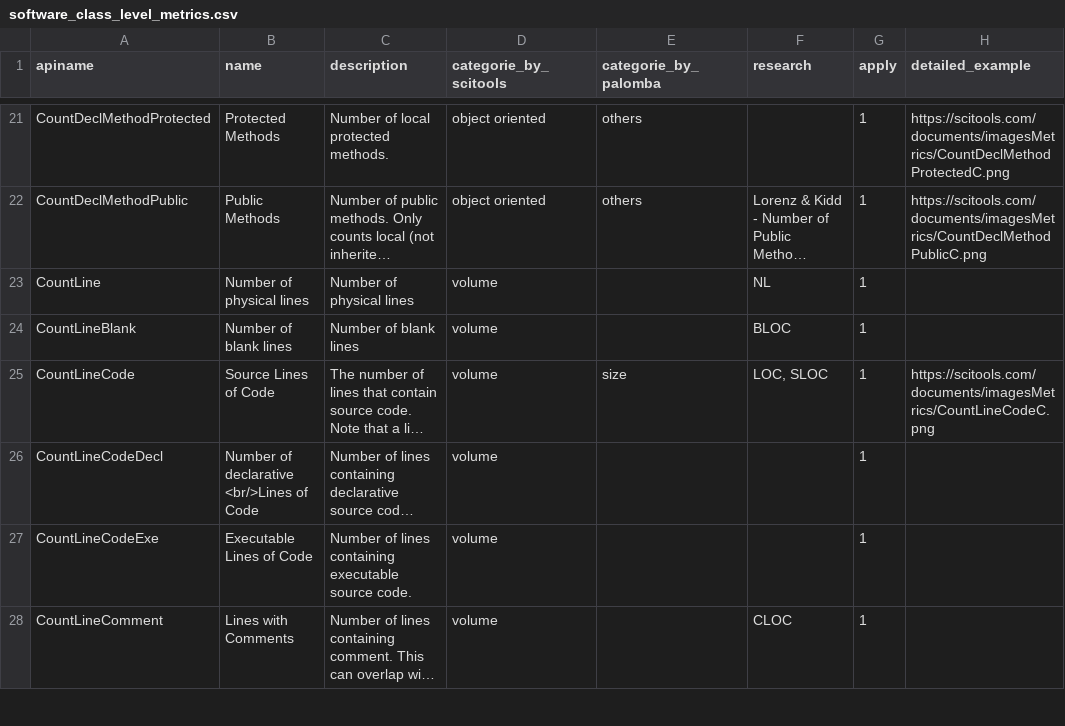
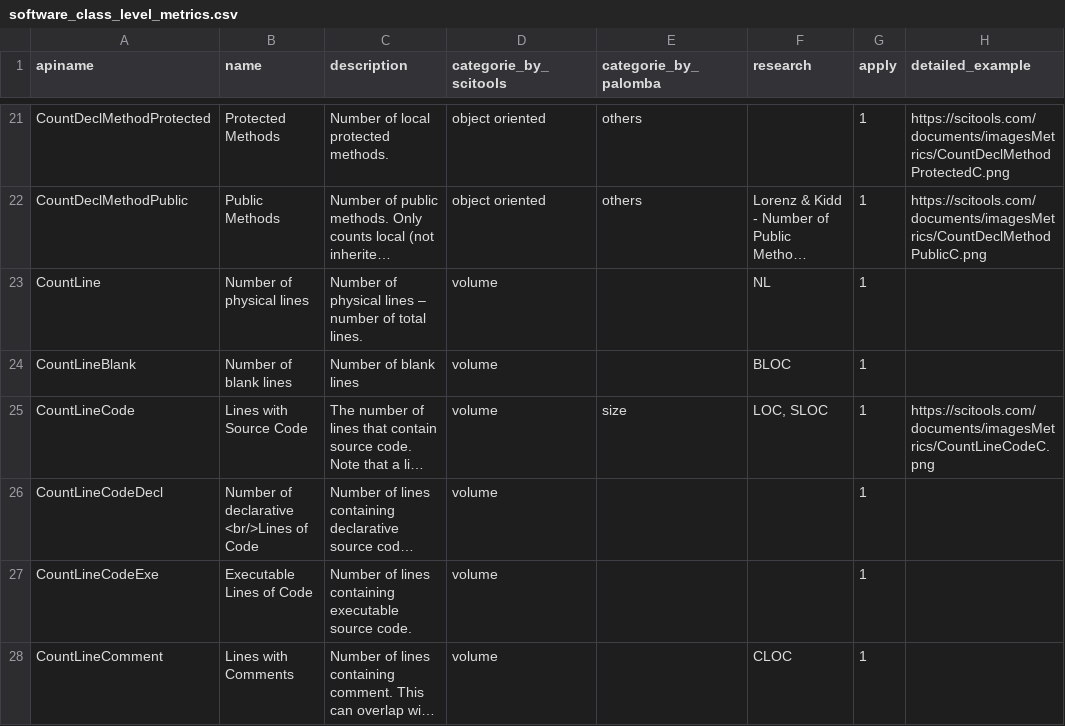
Before and after one commit to christianorossini/masterSurvey, a CSV file: questionnaire/software_class_level_metrics.csv, drawn as a sheet; only a part is shown, gaps mark what is left out; long unchanged cells end in …; the diff names each change by its address in the sheet, - before the commit and + after, or states it on an @@ line.

```diff
--- a/questionnaire/software_class_level_metrics.csv
+++ b/questionnaire/software_class_level_metrics.csv
-C23 (description): Number of physical lines
+C23 (description): Number of physical lines – number of total lines.
-B25 (name): Source Lines of Code
+B25 (name): Lines with Source Code
```
Also changed, not shown: 12 other files.
